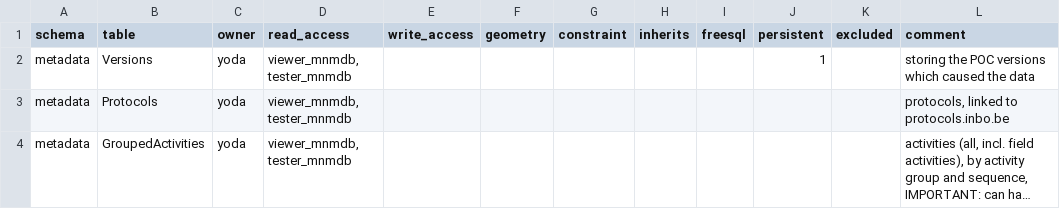
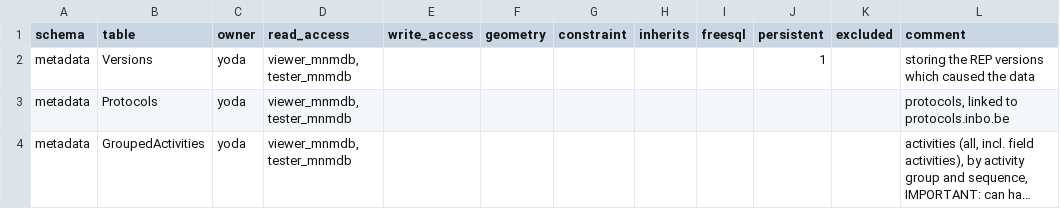
Before and after one commit to inbo/n2khab-mne-monitoring, a CSV file: 900_database_organization/loceval_dev_structure/TABLES.csv, drawn as a sheet; only a part is shown; long unchanged cells end in ….

```diff
--- a/900_database_organization/loceval_dev_structure/TABLES.csv
+++ b/900_database_organization/loceval_dev_structure/TABLES.csv
@@ -1,3 +1,3 @@
 schema,table,owner,read_access,write_access,geometry,constraint,inherits,freesql,persistent,excluded,comment
-metadata,Versions,yoda,"viewer_mnmdb, tester_mnmdb",,,,,,1,,storing the POC versions which caused the data
+metadata,Versions,yoda,"viewer_mnmdb, tester_mnmdb",,,,,,1,,storing the REP versions which caused the data
 metadata,Protocols,yoda,"viewer_mnmdb, tester_mnmdb",,,,,,,,"protocols, linked to protocols.inbo.be"
```
Also changed, not shown: 900_database_organization/loceval_dev_structure/LocationJournals.csv, 900_database_organization/mnmgwdb_dev_structure/FieldworkCalendar.csv, 3 other files.
